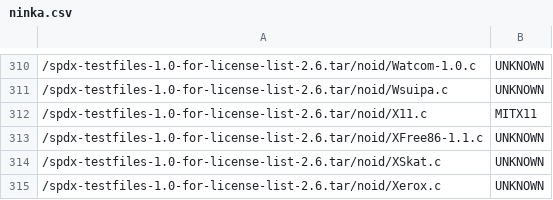
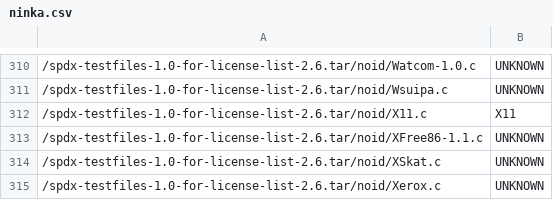
Before and after one commit to maxhbr/LicenseScannerComparison, a CSV file: _result/spdx-testfiles-1.0-for-license-list-2.6.tar/ninka.csv, drawn as a sheet; only a part is shown, gaps mark what is left out; the diff covers the shown part only.

```diff
--- a/_result/spdx-testfiles-1.0-for-license-list-2.6.tar/ninka.csv
+++ b/_result/spdx-testfiles-1.0-for-license-list-2.6.tar/ninka.csv
@@ -311,3 +311,3 @@
 /spdx-testfiles-1.0-for-license-list-2.6.tar/noid/Wsuipa.c,UNKNOWN,
-/spdx-testfiles-1.0-for-license-list-2.6.tar/noid/X11.c,MITX11,
+/spdx-testfiles-1.0-for-license-list-2.6.tar/noid/X11.c,X11,
 /spdx-testfiles-1.0-for-license-list-2.6.tar/noid/XFree86-1.1.c,UNKNOWN,
```
Also changed, not shown: 25 edited cells elsewhere in this file, _result/adol-c-v2.6.3.tar.gz/ninka.csv, _result/time-1.7.tar.gz/ninka.csv, 10 other files.
